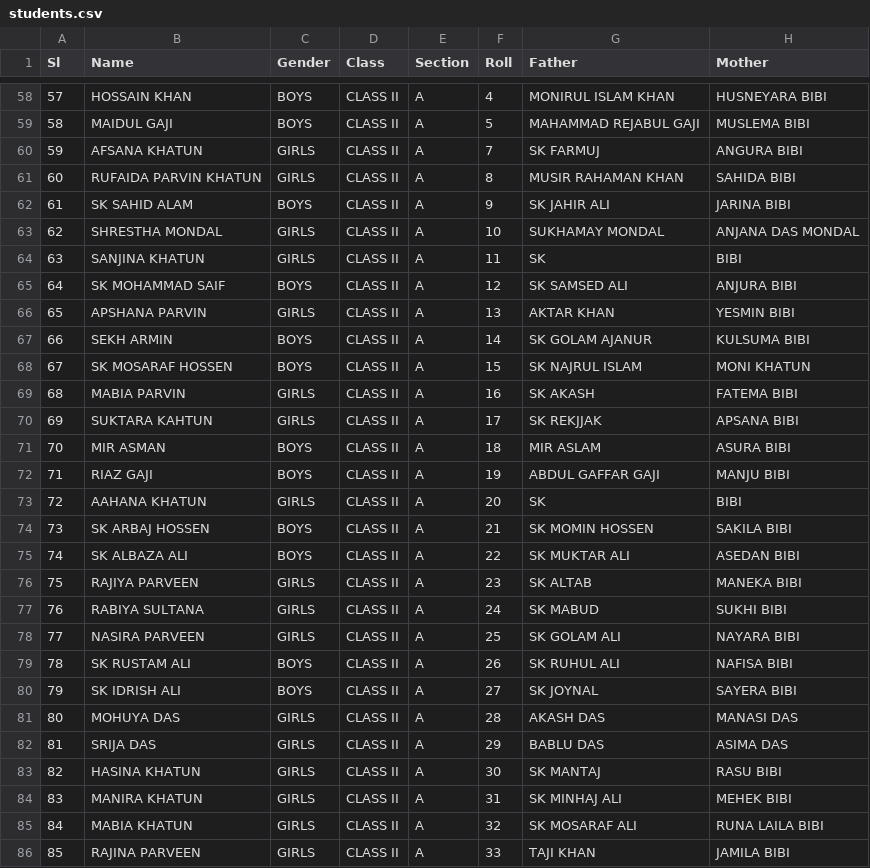
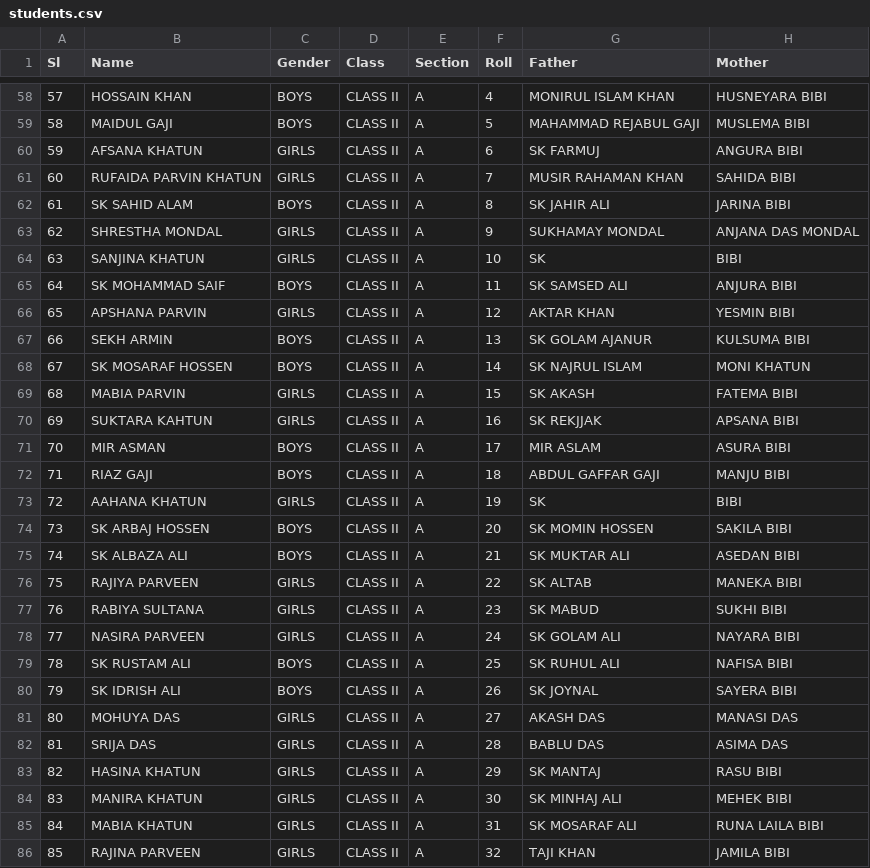
Before and after one commit to Bhagyabantapur-School/School-App, a CSV file: students.csv, drawn as a sheet; only a part is shown, gaps mark what is left out; the diff covers the shown part only; the diff names each change by its address in the sheet, - before the commit and + after, or states it on an @@ line.

Commit message:
Add files via upload

```diff
--- a/students.csv
+++ b/students.csv
-F60 (Roll): 7
+F60 (Roll): 6
-F61 (Roll): 8
+F61 (Roll): 7
-F62 (Roll): 9
+F62 (Roll): 8
-F63 (Roll): 10
+F63 (Roll): 9
-F64 (Roll): 11
+F64 (Roll): 10
-F65 (Roll): 12
+F65 (Roll): 11
-F66 (Roll): 13
+F66 (Roll): 12
-F67 (Roll): 14
+F67 (Roll): 13
-F68 (Roll): 15
+F68 (Roll): 14
-F69 (Roll): 16
+F69 (Roll): 15
-F70 (Roll): 17
+F70 (Roll): 16
-F71 (Roll): 18
+F71 (Roll): 17
-F72 (Roll): 19
+F72 (Roll): 18
-F73 (Roll): 20
+F73 (Roll): 19
-F74 (Roll): 21
+F74 (Roll): 20
-F75 (Roll): 22
+F75 (Roll): 21
-F76 (Roll): 23
+F76 (Roll): 22
-F77 (Roll): 24
+F77 (Roll): 23
-F78 (Roll): 25
+F78 (Roll): 24
-F79 (Roll): 26
+F79 (Roll): 25
-F80 (Roll): 27
+F80 (Roll): 26
-F81 (Roll): 28
+F81 (Roll): 27
-F82 (Roll): 29
+F82 (Roll): 28
-F83 (Roll): 30
+F83 (Roll): 29
-F84 (Roll): 31
+F84 (Roll): 30
-F85 (Roll): 32
+F85 (Roll): 31
-F86 (Roll): 33
+F86 (Roll): 32
```
Also changed, not shown: 38 edited cells elsewhere in this file.
